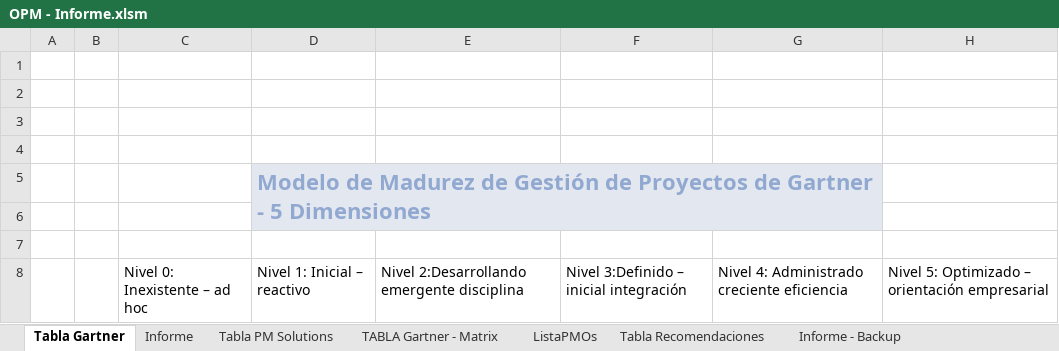
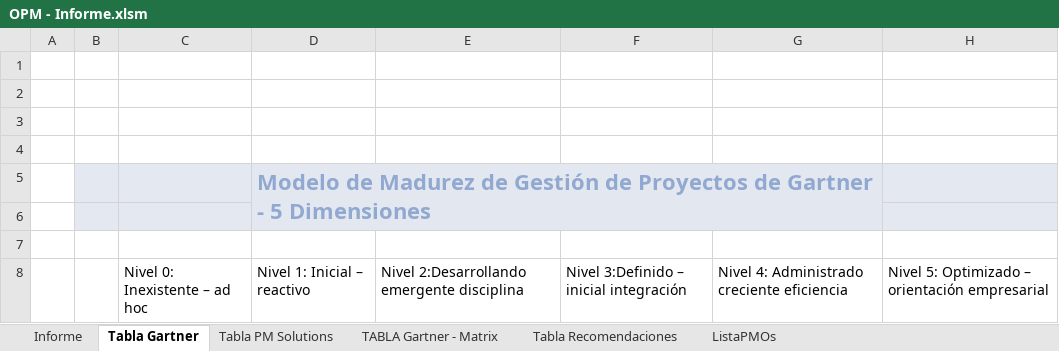
Before and after one commit to PDR-REP/TFG-PMO-ORG-MADUREZ, an Excel workbook: OPM - Informe.xlsm, sheet Tabla Gartner, drawn as a sheet; only a part is shown; values as stored, in another font and other column widths than the file's, no borders; table styles not drawn; the diff covers the shown part only; the diff names each change by its address in the sheet, - before the commit and + after, or states it on an @@ line.

```diff
--- a/OPM - Informe.xlsm (sheet Tabla Gartner)
+++ b/OPM - Informe.xlsm (sheet Tabla Gartner)
-sheet tab: Informe - Backup
@@ sheet tab order changed: Informe | Tabla Gartner | Tabla PM Solutions | TABLA Gartner - Matrix | Tabla Recomendaciones | ListaPMOs @@
-B5:C6 fill: none
+B5:C6 fill: #E4E8F0
-H5:H6 fill: none
+H5:H6 fill: #E4E8F0
```
Also changed, not shown: 31 edited cells elsewhere in this sheet, sheet ListaPMOs, sheet TABLA Gartner - Matrix, sheet Informe, sheet Tabla Recomendaciones, sheet Tabla PM Solutions.
